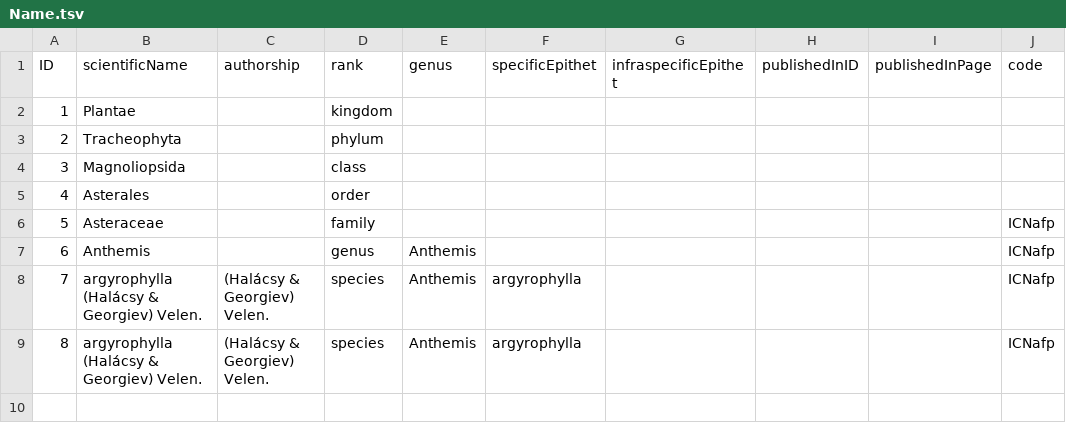
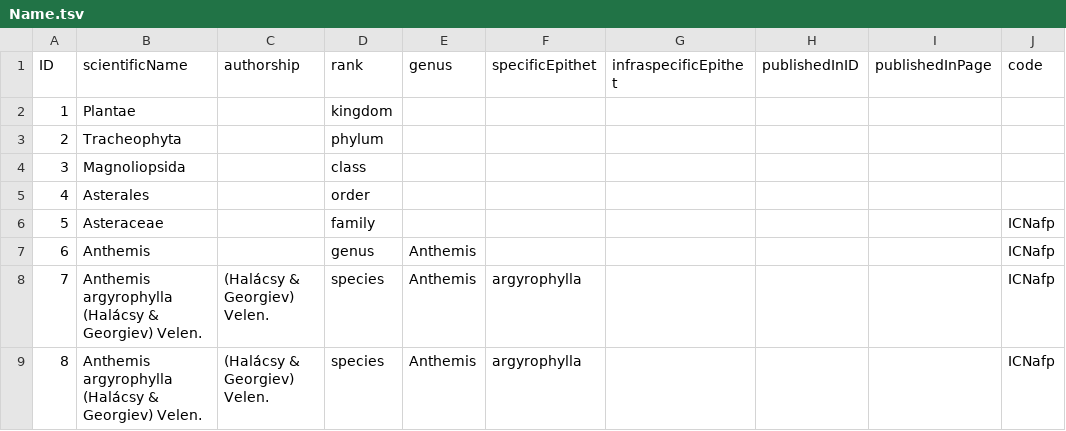
Before and after one commit to Sp2000/data-unit-tests, a TSV file: C7/Name.tsv, drawn as a sheet; only a part is shown; the diff names each change by its address in the sheet, - before the commit and + after, or states it on an @@ line.

Commit message:
Fixed genus bug in C7

```diff
--- a/C7/Name.tsv
+++ b/C7/Name.tsv
-B8:B9 (scientificName): argyrophylla (Halácsy & Georgiev) Velen.
+B8:B9 (scientificName): Anthemis argyrophylla (Halácsy & Georgiev) Velen.
```
Also changed, not shown: 8 other files.
